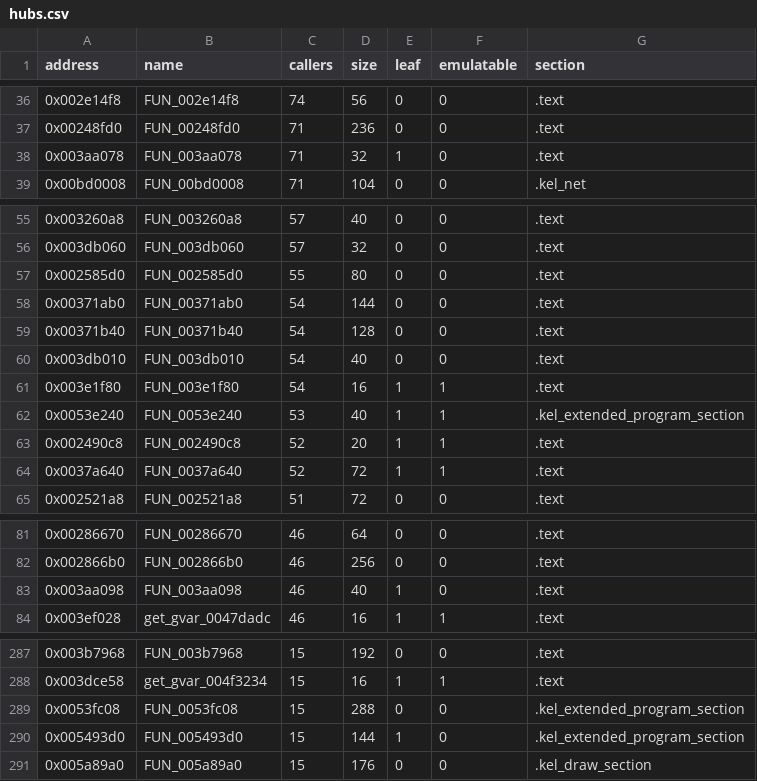
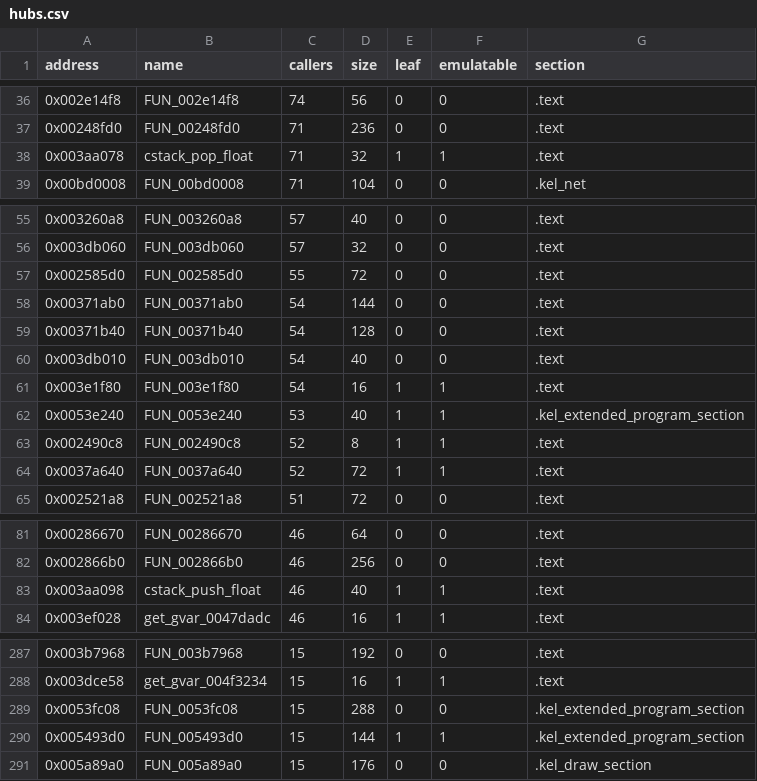
Before and after one commit to YEperik/ff7-doc-decomp, a CSV file: symbols/hubs.csv, drawn as a sheet; only a part is shown, gaps mark what is left out.

Commit message:
Update hubs.csv

```diff
--- a/symbols/hubs.csv
+++ b/symbols/hubs.csv
@@ -37,3 +37,3 @@ address,name,callers,size,leaf,emulatable,section
 0x00248fd0,FUN_00248fd0,71,236,0,0,.text
-0x003aa078,FUN_003aa078,71,32,1,0,.text
+0x003aa078,cstack_pop_float,71,32,1,1,.text
 0x00bd0008,FUN_00bd0008,71,104,0,0,.kel_net
@@ -56,3 +56,3 @@ address,name,callers,size,leaf,emulatable,section
 0x003db060,FUN_003db060,57,32,0,0,.text
-0x002585d0,FUN_002585d0,55,80,0,0,.text
+0x002585d0,FUN_002585d0,55,72,0,0,.text
 0x00371ab0,FUN_00371ab0,54,144,0,0,.text
@@ -62,3 +62,3 @@ address,name,callers,size,leaf,emulatable,section
 0x0053e240,FUN_0053e240,53,40,1,1,.kel_extended_program_section
-0x002490c8,FUN_002490c8,52,20,1,1,.text
+0x002490c8,FUN_002490c8,52,8,1,1,.text
 0x0037a640,FUN_0037a640,52,72,1,1,.text
@@ -82,3 +82,3 @@ address,name,callers,size,leaf,emulatable,section
 0x002866b0,FUN_002866b0,46,256,0,0,.text
-0x003aa098,FUN_003aa098,46,40,1,0,.text
+0x003aa098,cstack_push_float,46,40,1,1,.text
 0x003ef028,get_gvar_0047dadc,46,16,1,1,.text
@@ -289,3 +289,3 @@ address,name,callers,size,leaf,emulatable,section
 0x0053fc08,FUN_0053fc08,15,288,0,0,.kel_extended_program_section
-0x005493d0,FUN_005493d0,15,144,1,0,.kel_extended_program_section
+0x005493d0,FUN_005493d0,15,144,1,1,.kel_extended_program_section
 0x005a89a0,FUN_005a89a0,15,176,0,0,.kel_draw_section
```
